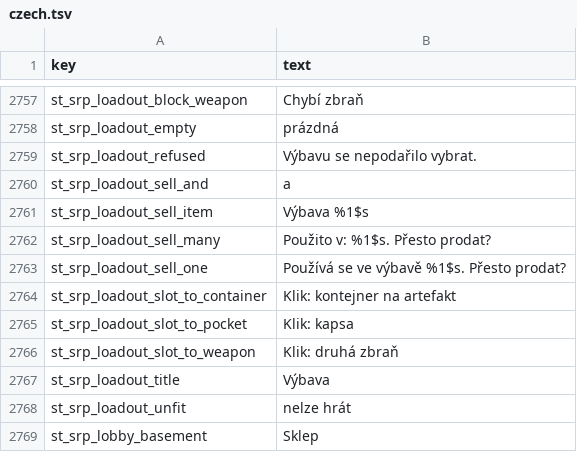
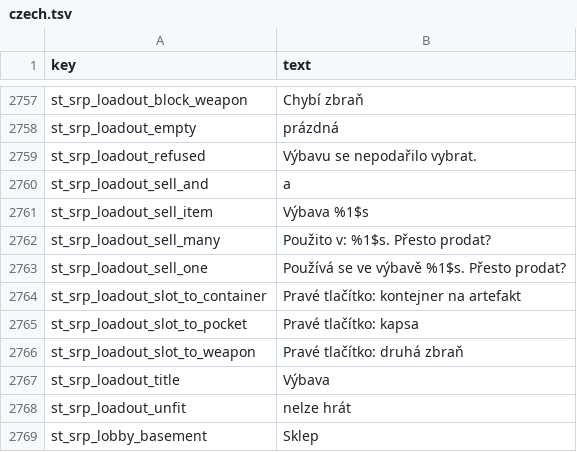
Before and after one commit to srp-survarium/skhid-srp, a TSV file: srp-026g/client-patches/localization/czech.tsv, drawn as a sheet; only a part is shown, gaps mark what is left out.

```diff
--- a/srp-026g/client-patches/localization/czech.tsv
+++ b/srp-026g/client-patches/localization/czech.tsv
@@ -2763,5 +2763,5 @@ st_srp_loadout_sell_many	Použito v: %1$s. Přesto prodat?
 st_srp_loadout_sell_one	Používá se ve výbavě %1$s. Přesto prodat?
-st_srp_loadout_slot_to_container	Klik: kontejner na artefakt
-st_srp_loadout_slot_to_pocket	Klik: kapsa
-st_srp_loadout_slot_to_weapon	Klik: druhá zbraň
+st_srp_loadout_slot_to_container	Pravé tlačítko: kontejner na artefakt
+st_srp_loadout_slot_to_pocket	Pravé tlačítko: kapsa
+st_srp_loadout_slot_to_weapon	Pravé tlačítko: druhá zbraň
 st_srp_loadout_title	Výbava
```
Also changed, not shown: srp-026g/client-patches/localization/belarusian.tsv, srp-026g/client-patches/localization/finnish.tsv, 14 other files.
